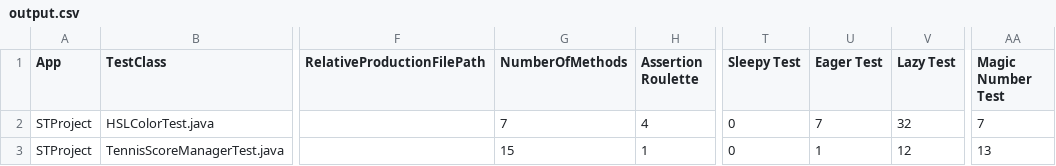
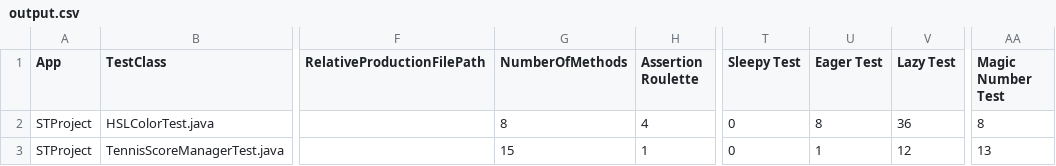
Before and after one commit to antoniocoppola0119-lgtm/STProject, a CSV file: tools/tsdetect/output.csv, drawn as a sheet; only a part is shown, gaps mark what is left out; the diff names each change by its address in the sheet, - before the commit and + after, or states it on an @@ line.

```diff
--- a/tools/tsdetect/output.csv
+++ b/tools/tsdetect/output.csv
-G2 (NumberOfMethods): 7
+G2 (NumberOfMethods): 8
-U2 (Eager Test): 7
+U2 (Eager Test): 8
-V2 (Lazy Test): 32
+V2 (Lazy Test): 36
-AA2 (Magic Number Test): 7
+AA2 (Magic Number Test): 8
```
